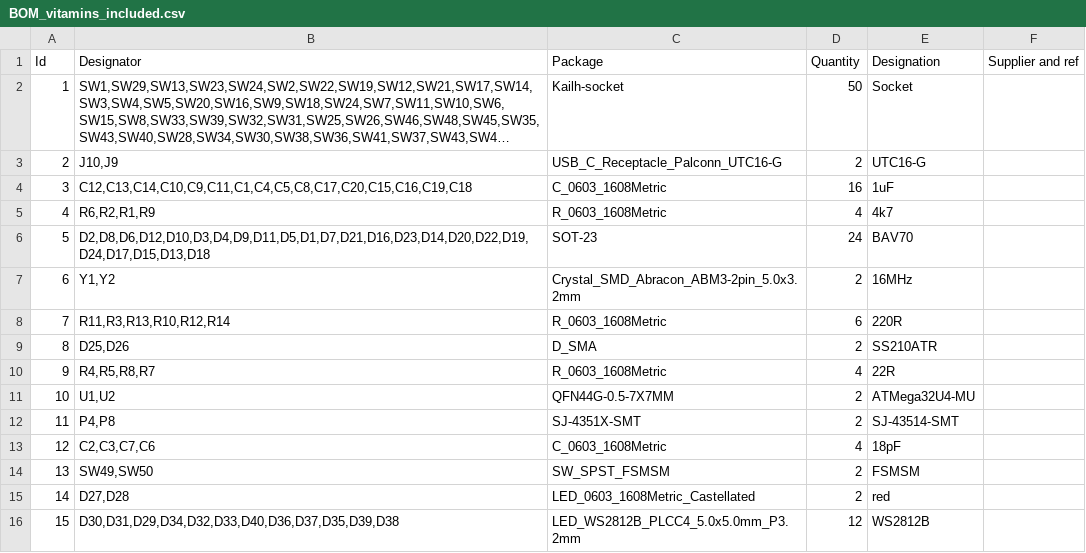
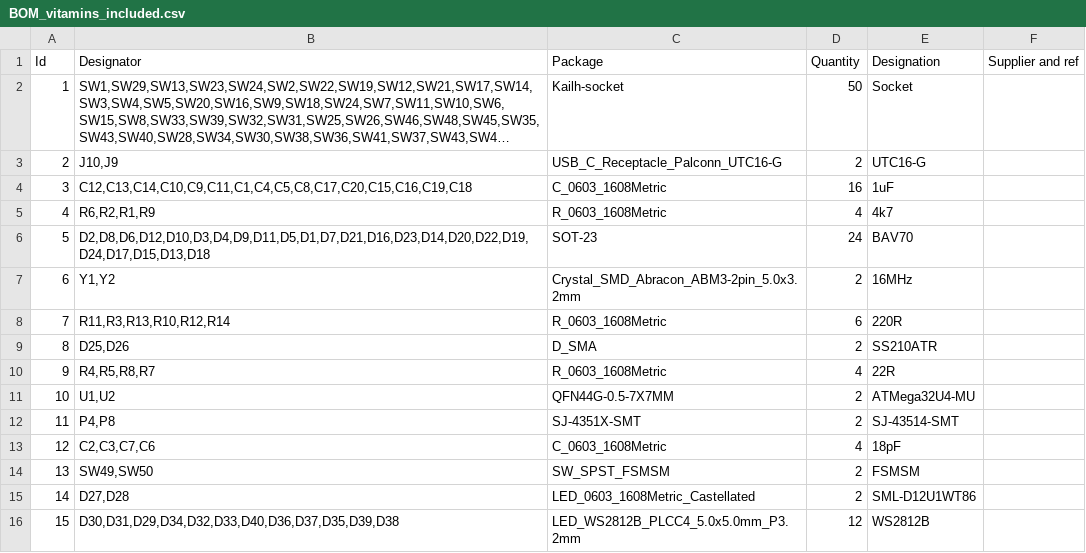
Before and after one commit to Duckle29/Vitamins-included, a CSV file: gerbers/BOM_vitamins_included.csv, drawn as a sheet; long unchanged cells end in ….

```diff
--- a/gerbers/BOM_vitamins_included.csv
+++ b/gerbers/BOM_vitamins_included.csv
@@ -14,3 +14,3 @@ Id,Designator,Package,Quantity,Designation,Supplier and ref
 13,"SW49,SW50",SW_SPST_FSMSM,2,FSMSM,
-14,"D27,D28",LED_0603_1608Metric_Castellated,2,red,
+14,"D27,D28",LED_0603_1608Metric_Castellated,2,SML-D12U1WT86,
 15,"D30,D31,D29,D34,D32,D33,D40,D36,D37,D35,D39,D38",LED_WS2812B_PLCC4_5.0x5.0mm_P3.2mm,12,WS2812B,
```
Also changed, not shown: 2 other files.
